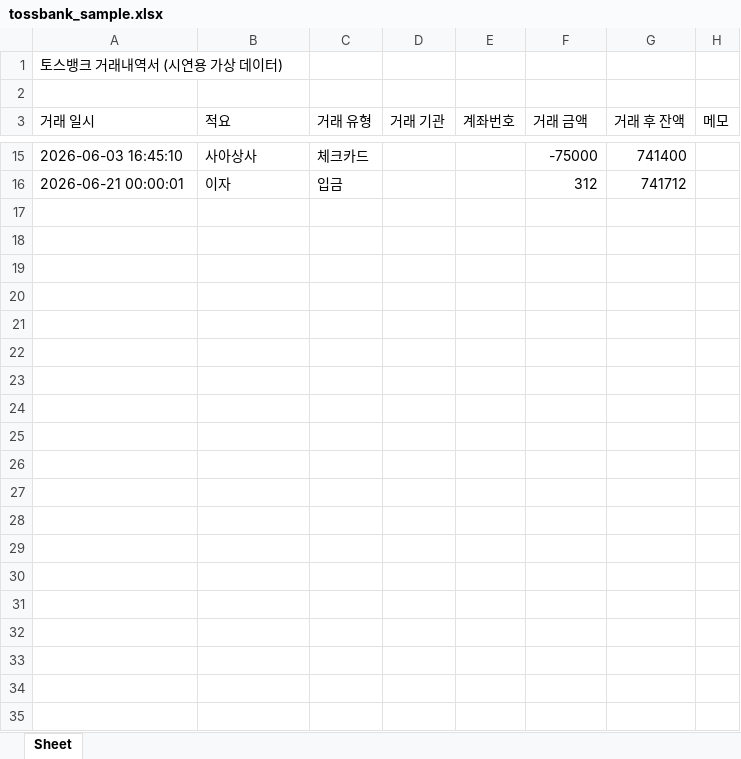
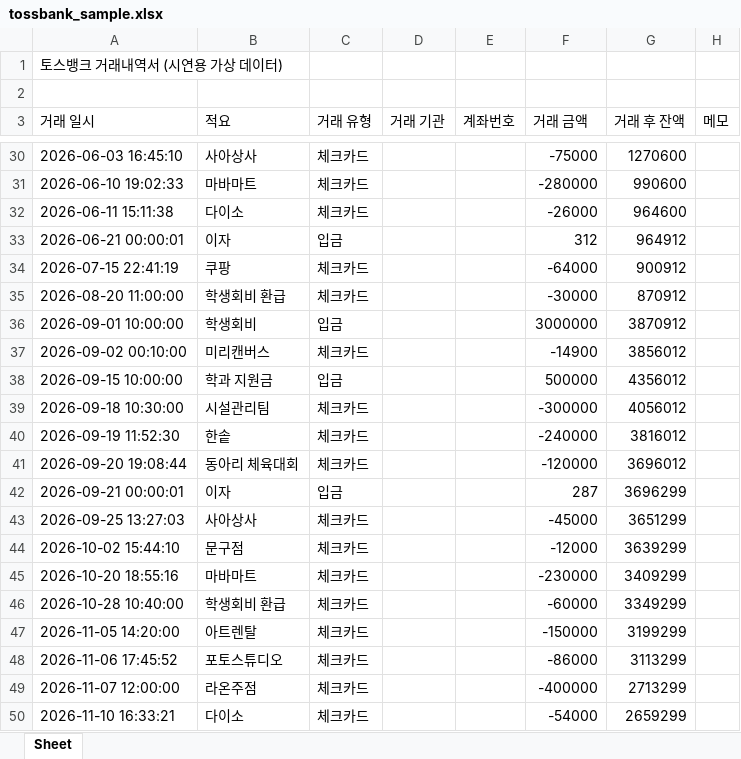
Before and after one commit to Hjun3/L_AccountingSystem, an Excel workbook: backend/sample_data/tossbank_sample.xlsx, sheet Sheet, drawn as a sheet; only a part is shown, gaps mark what is left out; values as stored, in another font and other column widths than the file's, no borders; addresses are those after the commit; the diff covers the shown part only; the diff names each change by its address in the sheet, - before the commit and + after, or states it on an @@ line.

```diff
--- a/backend/sample_data/tossbank_sample.xlsx (sheet Sheet)
+++ b/backend/sample_data/tossbank_sample.xlsx (sheet Sheet)
-G30 (거래 후 잔액): 741400
+G30 (거래 후 잔액): 1270600
+row 31: 2026-06-10 19:02:33 | 마바마트 | 체크카드 |  |  | -280000 | 990600
+row 32: 2026-06-11 15:11:38 | 다이소 | 체크카드 |  |  | -26000 | 964600
-G33 (거래 후 잔액): 741712
+G33 (거래 후 잔액): 964912
+row 34: 2026-07-15 22:41:19 | 쿠팡 | 체크카드 |  |  | -64000 | 900912
+row 35: 2026-08-20 11:00:00 | 학생회비 환급 | 체크카드 |  |  | -30000 | 870912
+row 36: 2026-09-01 10:00:00 | 학생회비 | 입금 |  |  | 3000000 | 3870912
+row 37: 2026-09-02 00:10:00 | 미리캔버스 | 체크카드 |  |  | -14900 | 3856012
+row 38: 2026-09-15 10:00:00 | 학과 지원금 | 입금 |  |  | 500000 | 4356012
+row 39: 2026-09-18 10:30:00 | 시설관리팀 | 체크카드 |  |  | -300000 | 4056012
+row 40: 2026-09-19 11:52:30 | 한솥 | 체크카드 |  |  | -240000 | 3816012
+row 41: 2026-09-20 19:08:44 | 동아리 체육대회 | 체크카드 |  |  | -120000 | 3696012
+row 42: 2026-09-21 00:00:01 | 이자 | 입금 |  |  | 287 | 3696299
+row 43: 2026-09-25 13:27:03 | 사아상사 | 체크카드 |  |  | -45000 | 3651299
+row 44: 2026-10-02 15:44:10 | 문구점 | 체크카드 |  |  | -12000 | 3639299
+row 45: 2026-10-20 18:55:16 | 마바마트 | 체크카드 |  |  | -230000 | 3409299
+row 46: 2026-10-28 10:40:00 | 학생회비 환급 | 체크카드 |  |  | -60000 | 3349299
+row 47: 2026-11-05 14:20:00 | 아트렌탈 | 체크카드 |  |  | -150000 | 3199299
+row 48: 2026-11-06 17:45:52 | 포토스튜디오 | 체크카드 |  |  | -86000 | 3113299
+row 49: 2026-11-07 12:00:00 | 라온주점 | 체크카드 |  |  | -400000 | 2713299
+row 50: 2026-11-10 16:33:21 | 다이소 | 체크카드 |  |  | -54000 | 2659299
```
Also changed, not shown: 15 added rows and 12 edited cells elsewhere in this sheet, backend/sample_data/kakaobank_sample.xlsx, 3 other files.
